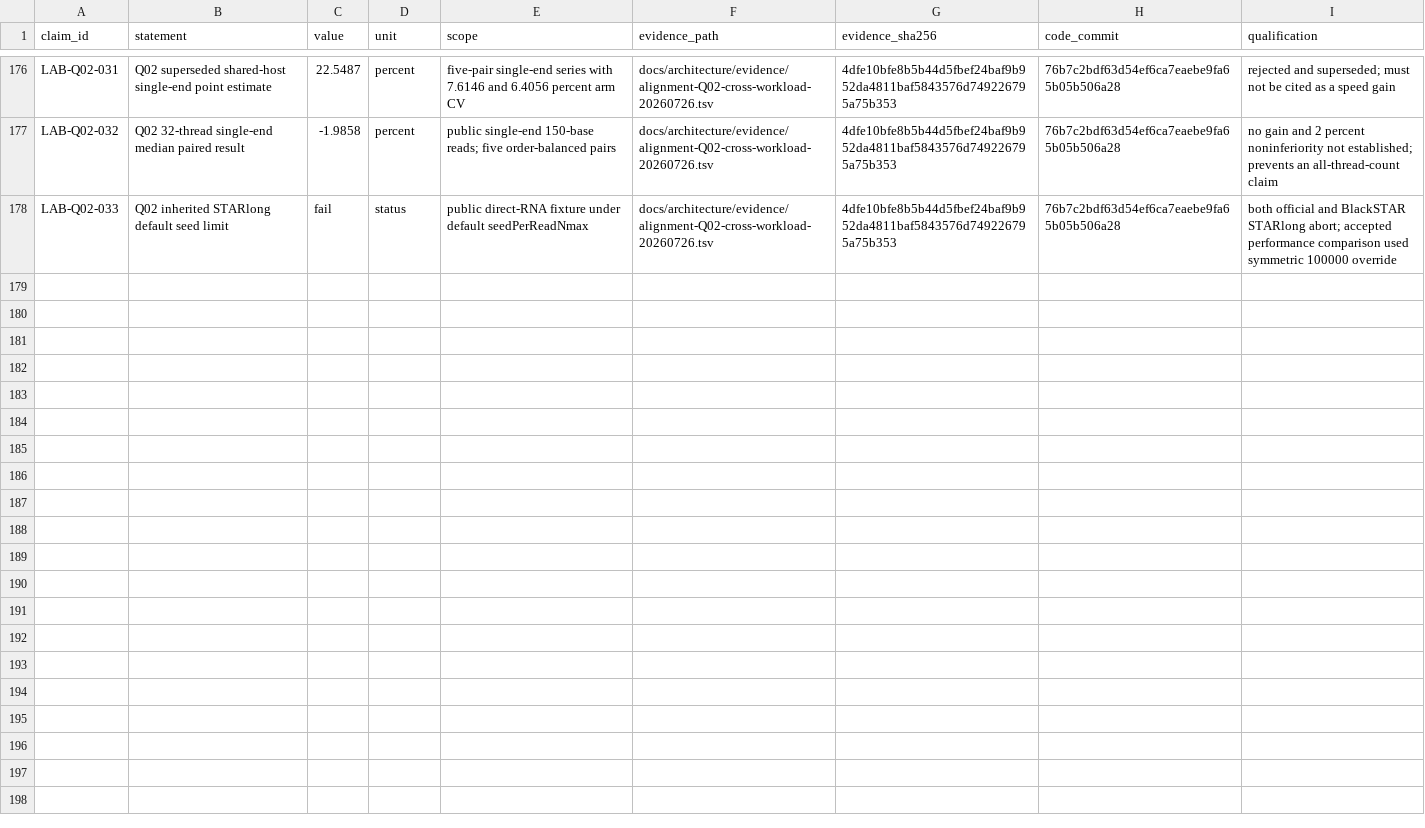
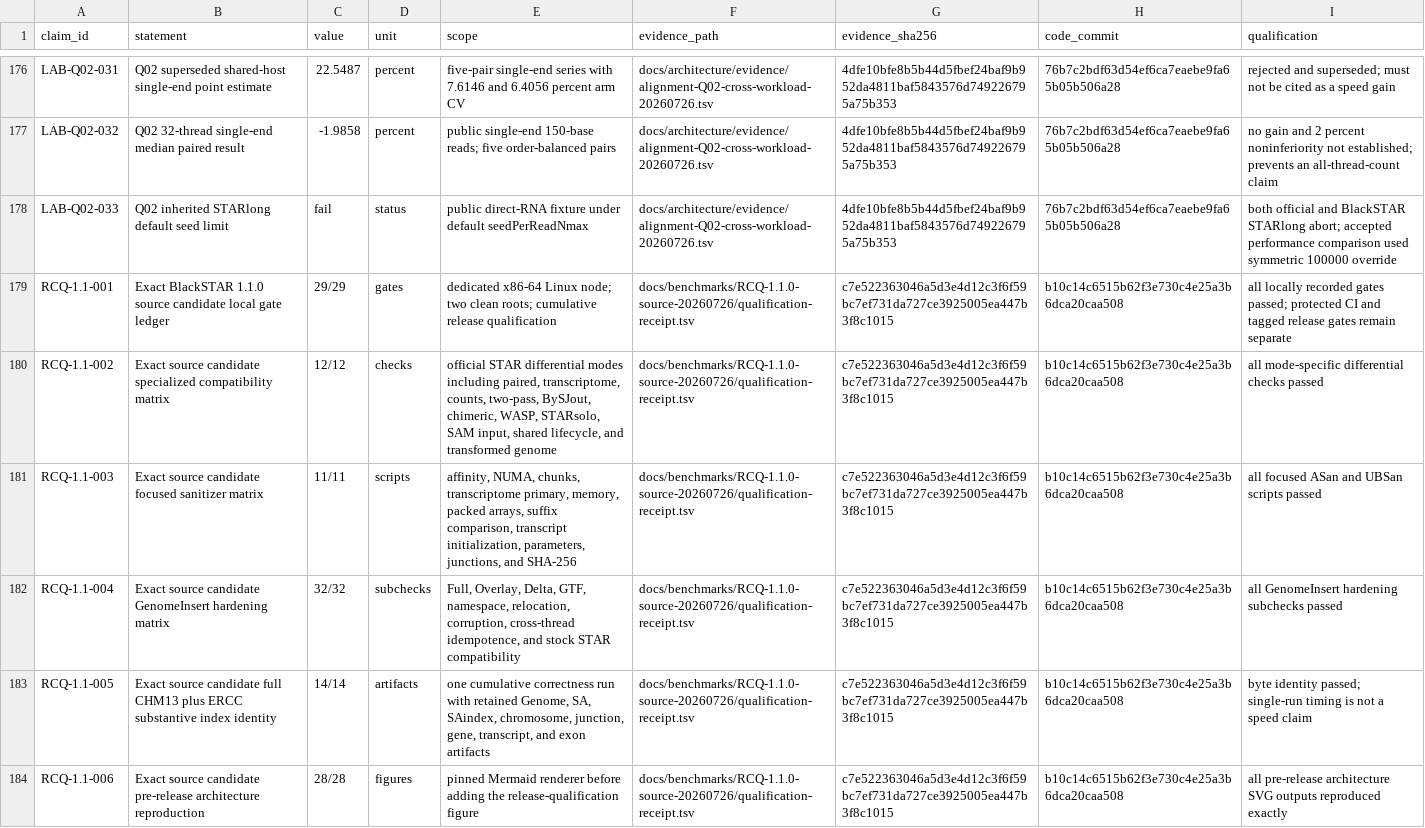
Before and after one commit to justinblethrow-cloud/STAR, a TSV file: docs/architecture/claims.tsv, drawn as a sheet; only a part is shown, gaps mark what is left out; the diff names each change by its address in the sheet, - before the commit and + after, or states it on an @@ line.

```diff
--- a/docs/architecture/claims.tsv
+++ b/docs/architecture/claims.tsv
+row 179: RCQ-1.1-001 | Exact BlackSTAR 1.1.0 source candidate local gate ledger | 29/29 | gates | dedicated x86-64 Linux node; two clean roots; cumulative release qualification | docs/benchmarks/RCQ-1.1.0-source-20260726/qualification-receipt.tsv | c7e522363046a5d3e4d12c3f6f59bc7ef731da727ce3925005ea447b3f8c1015 | b10c14c6515b62f3e730c4e25a3b6dca20caa508 | all locally recorded gates passed; protected CI and tagged release gates remain separate
+row 180: RCQ-1.1-002 | Exact source candidate specialized compatibility matrix | 12/12 | checks | official STAR differential modes including paired, transcriptome, counts, two-pass, BySJout, chimeric, WASP, STARsolo, SAM input, shared lifecycle, and transformed genome | docs/benchmarks/RCQ-1.1.0-source-20260726/qualification-receipt.tsv | c7e522363046a5d3e4d12c3f6f59bc7ef731da727ce3925005ea447b3f8c1015 | b10c14c6515b62f3e730c4e25a3b6dca20caa508 | all mode-specific differential checks passed
+row 181: RCQ-1.1-003 | Exact source candidate focused sanitizer matrix | 11/11 | scripts | affinity, NUMA, chunks, transcriptome primary, memory, packed arrays, suffix comparison, transcript initialization, parameters, junctions, and SHA-256 | docs/benchmarks/RCQ-1.1.0-source-20260726/qualification-receipt.tsv | c7e522363046a5d3e4d12c3f6f59bc7ef731da727ce3925005ea447b3f8c1015 | b10c14c6515b62f3e730c4e25a3b6dca20caa508 | all focused ASan and UBSan scripts passed
+row 182: RCQ-1.1-004 | Exact source candidate GenomeInsert hardening matrix | 32/32 | subchecks | Full, Overlay, Delta, GTF, namespace, relocation, corruption, cross-thread idempotence, and stock STAR compatibility | docs/benchmarks/RCQ-1.1.0-source-20260726/qualification-receipt.tsv | c7e522363046a5d3e4d12c3f6f59bc7ef731da727ce3925005ea447b3f8c1015 | b10c14c6515b62f3e730c4e25a3b6dca20caa508 | all GenomeInsert hardening subchecks passed
+row 183: RCQ-1.1-005 | Exact source candidate full CHM13 plus ERCC substantive index identity | 14/14 | artifacts | one cumulative correctness run with retained Genome, SA, SAindex, chromosome, junction, gene, transcript, and exon artifacts | docs/benchmarks/RCQ-1.1.0-source-20260726/qualification-receipt.tsv | c7e522363046a5d3e4d12c3f6f59bc7ef731da727ce3925005ea447b3f8c1015 | b10c14c6515b62f3e730c4e25a3b6dca20caa508 | byte identity passed; single-run timing is not a speed claim
+row 184: RCQ-1.1-006 | Exact source candidate pre-release architecture reproduction | 28/28 | figures | pinned Mermaid renderer before adding the release-qualification figure | docs/benchmarks/RCQ-1.1.0-source-20260726/qualification-receipt.tsv | c7e522363046a5d3e4d12c3f6f59bc7ef731da727ce3925005ea447b3f8c1015 | b10c14c6515b62f3e730c4e25a3b6dca20caa508 | all pre-release architecture SVG outputs reproduced exactly
```
Also changed, not shown: 35 other files.
